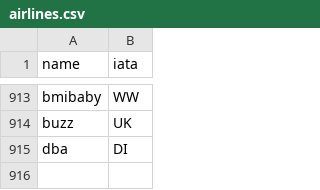
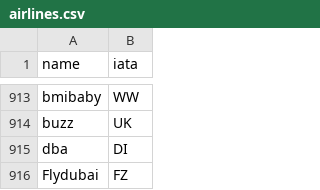
Before and after one commit to Abdulbasit096/dsaproject, a CSV file: airlines.csv, drawn as a sheet; only a part is shown, gaps mark what is left out; the diff names each change by its address in the sheet, - before the commit and + after, or states it on an @@ line.

```diff
--- a/airlines.csv
+++ b/airlines.csv
+row 916: Flydubai | FZ
```
Also changed, not shown: 9 other files.
